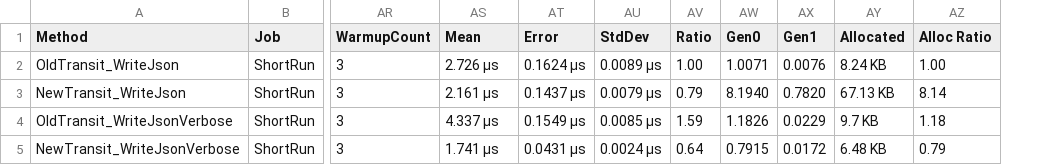
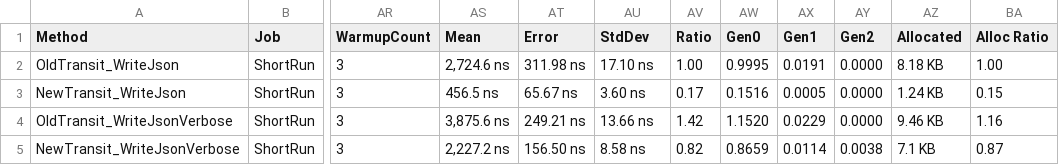
Before and after one commit to isaksky/transit-csharp, a CSV file: src/Transit.Benchmarks/BenchmarkDotNet.Artifacts/results/Transit.Benchmarks.WriteBenchmarks-report.csv, drawn as a sheet; only a part is shown, gaps mark what is left out; addresses are those after the commit; the diff names each change by its address in the sheet, - before the commit and + after, or states it on an @@ line.

```diff
--- a/src/Transit.Benchmarks/BenchmarkDotNet.Artifacts/results/Transit.Benchmarks.WriteBenchmarks-report.csv
+++ b/src/Transit.Benchmarks/BenchmarkDotNet.Artifacts/results/Transit.Benchmarks.WriteBenchmarks-report.csv
+column AY (Gen2), rows 2-5: 0.0000 | 0.0000 | 0.0000 | 0.0038
-AS2 (Mean): 2.726 μs
+AS2 (Mean): 2,724.6 ns
-AT2 (Error): 0.1624 μs
+AT2 (Error): 311.98 ns
-AU2 (StdDev): 0.0089 μs
+AU2 (StdDev): 17.10 ns
-AW2 (Gen0): 1.0071
+AW2 (Gen0): 0.9995
-AX2 (Gen1): 0.0076
+AX2 (Gen1): 0.0191
-AZ2 (Allocated): 8.24 KB
+AZ2 (Allocated): 8.18 KB
-AS3 (Mean): 2.161 μs
+AS3 (Mean): 456.5 ns
-AT3 (Error): 0.1437 μs
+AT3 (Error): 65.67 ns
-AU3 (StdDev): 0.0079 μs
+AU3 (StdDev): 3.60 ns
-AV3 (Ratio): 0.79
+AV3 (Ratio): 0.17
-AW3 (Gen0): 8.1940
+AW3 (Gen0): 0.1516
-AX3 (Gen1): 0.7820
+AX3 (Gen1): 0.0005
-AZ3 (Allocated): 67.13 KB
+AZ3 (Allocated): 1.24 KB
-BA3 (Alloc Ratio): 8.14
+BA3 (Alloc Ratio): 0.15
-AS4 (Mean): 4.337 μs
+AS4 (Mean): 3,875.6 ns
-AT4 (Error): 0.1549 μs
+AT4 (Error): 249.21 ns
-AU4 (StdDev): 0.0085 μs
+AU4 (StdDev): 13.66 ns
-AV4 (Ratio): 1.59
+AV4 (Ratio): 1.42
-AW4 (Gen0): 1.1826
+AW4 (Gen0): 1.1520
-AZ4 (Allocated): 9.7 KB
+AZ4 (Allocated): 9.46 KB
-BA4 (Alloc Ratio): 1.18
+BA4 (Alloc Ratio): 1.16
-AS5 (Mean): 1.741 μs
+AS5 (Mean): 2,227.2 ns
-AT5 (Error): 0.0431 μs
+AT5 (Error): 156.50 ns
-AU5 (StdDev): 0.0024 μs
+AU5 (StdDev): 8.58 ns
-AV5 (Ratio): 0.64
+AV5 (Ratio): 0.82
-AW5 (Gen0): 0.7915
+AW5 (Gen0): 0.8659
-AX5 (Gen1): 0.0172
+AX5 (Gen1): 0.0114
-AZ5 (Allocated): 6.48 KB
+AZ5 (Allocated): 7.1 KB
-BA5 (Alloc Ratio): 0.79
+BA5 (Alloc Ratio): 0.87
```
Also changed, not shown: src/BenchmarkDotNet.Artifacts/results/Transit.Benchmarks.CacheBenchmarks-report.csv, src/BenchmarkDotNet.Artifacts/results/Transit.Benchmarks.ReadBenchmarks-report.csv, 15 other files.
